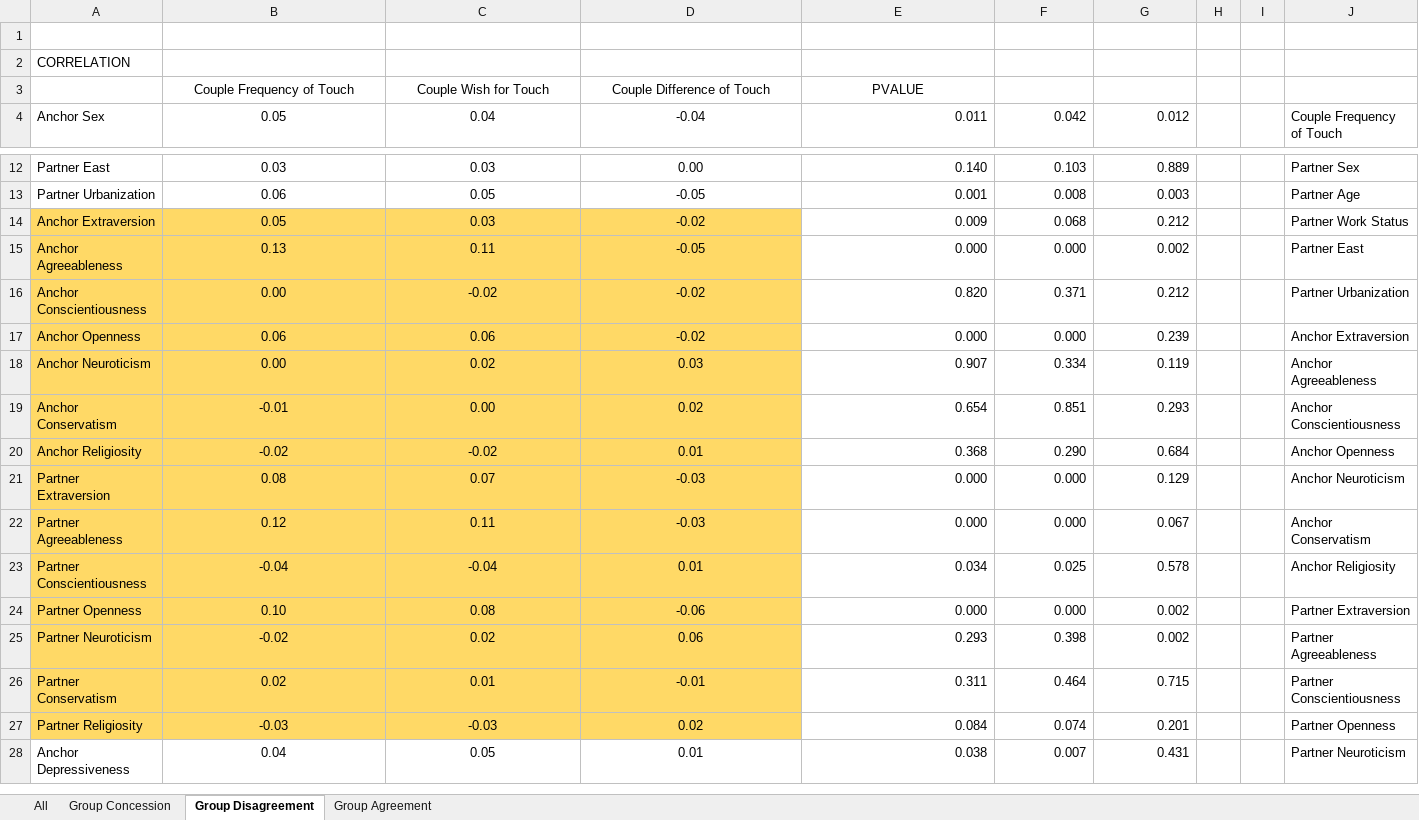
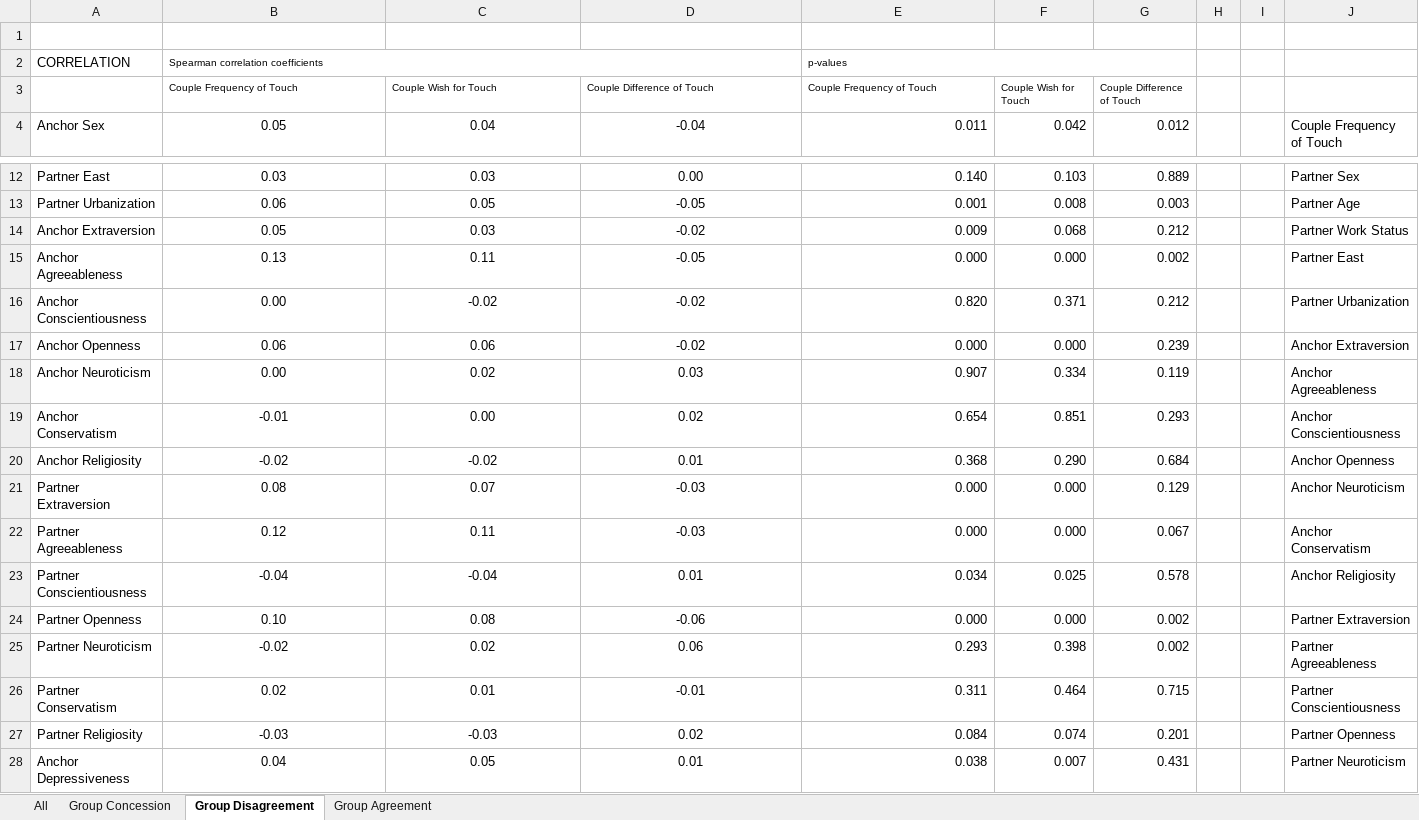
Before and after one commit to EdgardoCS/touchCouples, an Excel workbook: output/corr_pvalues.xlsx, sheet Group Disagreement, drawn as a sheet; only a part is shown, gaps mark what is left out; values as stored, in another font and other column widths than the file's, no borders; the diff covers the shown part only; the diff names each change by its address in the sheet, - before the commit and + after, or states it on an @@ line.

```diff
--- a/output/corr_pvalues.xlsx (sheet Group Disagreement)
+++ b/output/corr_pvalues.xlsx (sheet Group Disagreement)
-B2: (empty)
+B2: Spearman correlation coefficients
+B2:D2 merged
-E2: (empty)
+E2: p-values
+E2:G2 merged
@@ B3:E3 text size: smaller, alignment: center → left @@
-E3: PVALUE
+E3: Couple Frequency of Touch
-F3: (empty)
+F3: Couple Wish for Touch
-G3: (empty)
+G3: Couple Difference of Touch
-A14:D27 fill: #FFD966
+A14:D27 fill: none
```
Also changed, not shown: cell formats elsewhere in this sheet, sheet Group Agreement, sheet Group Concession, 18 other files.
